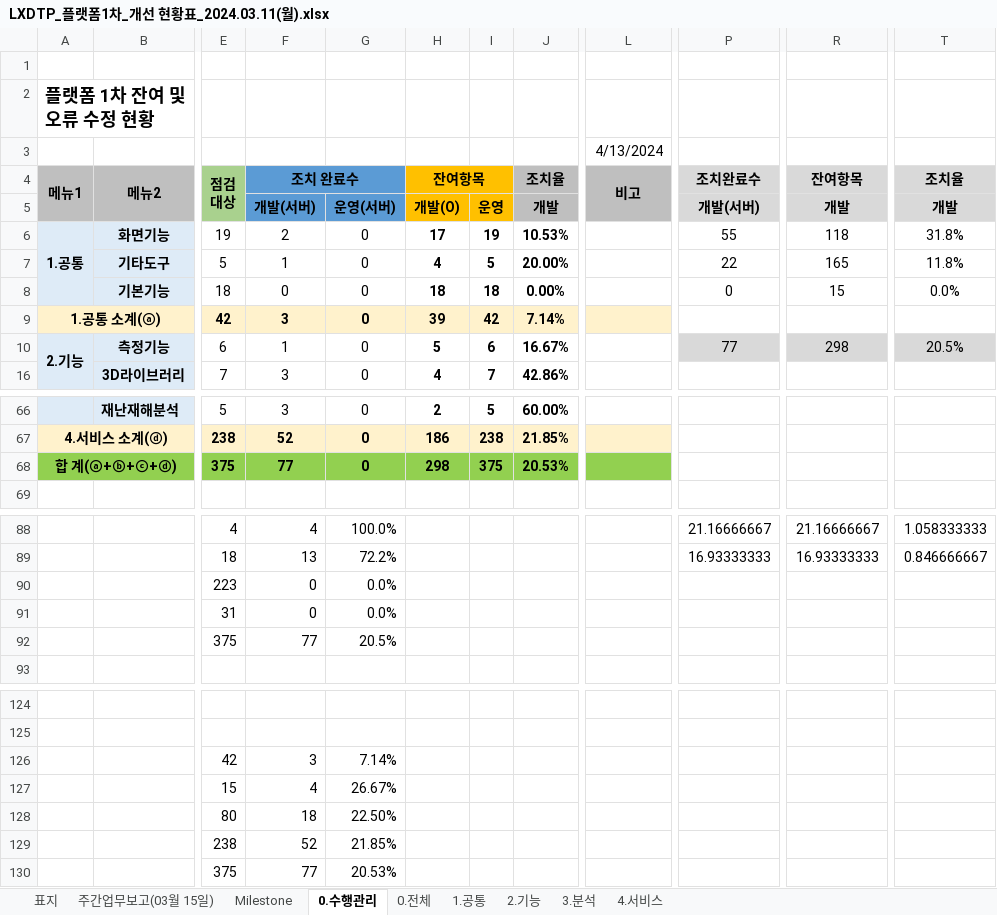
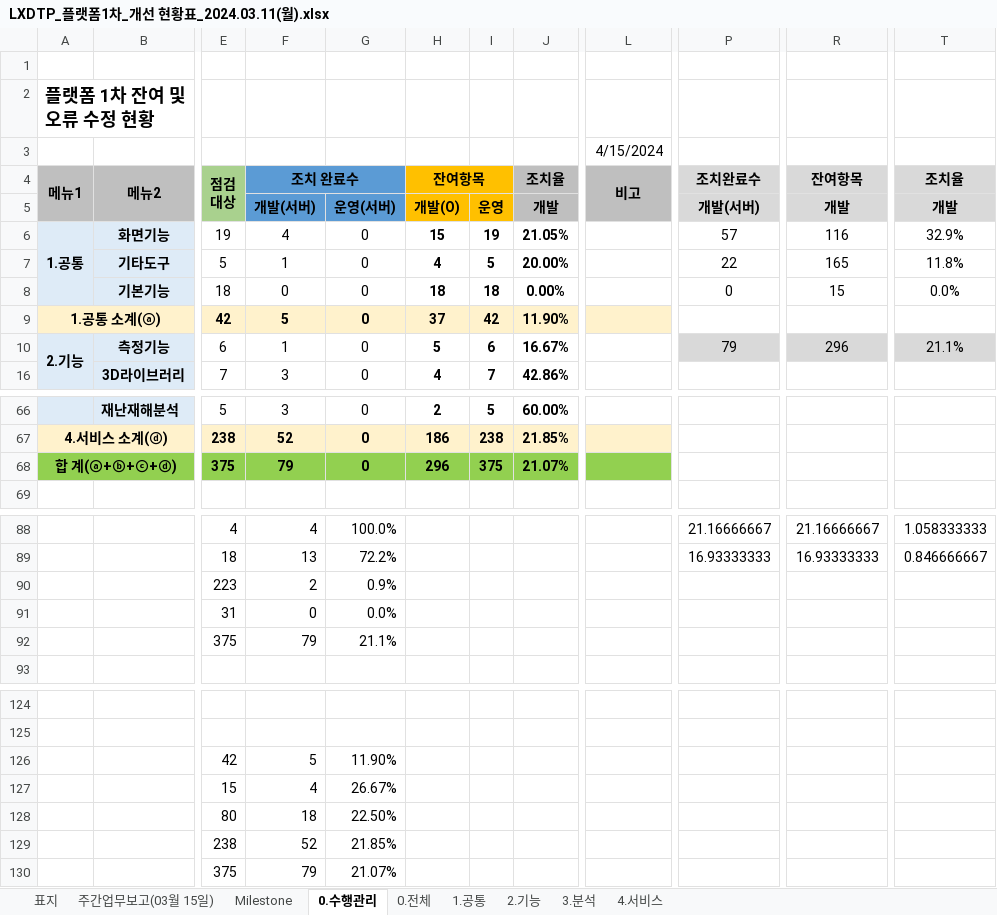
Before and after one commit to softm/onpoom, an Excel workbook: 2024.01.02.김경수부장/LXDTP_플랫폼1차_개선 현황표_2024.03.11(월).xlsx, sheet 0.수행관리, drawn as a sheet; only a part is shown, gaps mark what is left out; values as stored, in another font and other column widths than the file's, no borders; charts and pictures not drawn; the diff names each change by its address in the sheet, - before the commit and + after, or states it on an @@ line.

```diff
--- a/2024.01.02.김경수부장/LXDTP_플랫폼1차_개선 현황표_2024.03.11(월).xlsx (sheet 0.수행관리)
+++ b/2024.01.02.김경수부장/LXDTP_플랫폼1차_개선 현황표_2024.03.11(월).xlsx (sheet 0.수행관리)
-L3 (비고): 4/13/2024
+L3 (비고): 4/15/2024
-F6 (조치 완료수): 2
+F6 (조치 완료수): 4
-H6 (잔여항목): 17
+H6 (잔여항목): 15
-J6 (조치율): 10.53%
+J6 (조치율): 21.05%
-P6 (조치완료수): 55
+P6 (조치완료수): 57
-R6 (잔여항목): 118
+R6 (잔여항목): 116
-T6 (조치율): 31.8%
+T6 (조치율): 32.9%
-F9 (조치 완료수): 3
+F9 (조치 완료수): 5
-H9 (잔여항목): 39
+H9 (잔여항목): 37
-J9 (조치율): 7.14%
+J9 (조치율): 11.90%
-P10 (조치완료수): 77
+P10 (조치완료수): 79
-R10 (잔여항목): 298
+R10 (잔여항목): 296
-T10 (조치율): 20.5%
+T10 (조치율): 21.1%
-F68 (조치 완료수): 77
+F68 (조치 완료수): 79
-H68 (잔여항목): 298
+H68 (잔여항목): 296
-J68 (조치율): 20.53%
+J68 (조치율): 21.07%
-F90 (조치 완료수): 0
+F90 (조치 완료수): 2
-G90: 0.0%
+G90: 0.9%
-F92 (조치 완료수): 77
+F92 (조치 완료수): 79
-G92: 20.5%
+G92: 21.1%
-F126 (조치 완료수): 3
+F126 (조치 완료수): 5
-G126: 7.14%
+G126: 11.90%
-F130 (조치 완료수): 77
+F130 (조치 완료수): 79
-G130: 20.53%
+G130: 21.07%
```
Also changed, not shown: hidden cells, charts or pictures, 4 other files.
